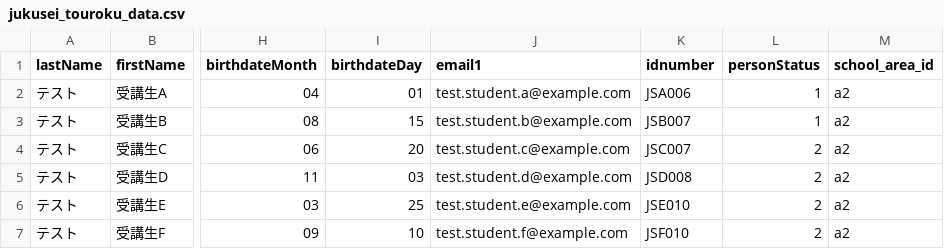
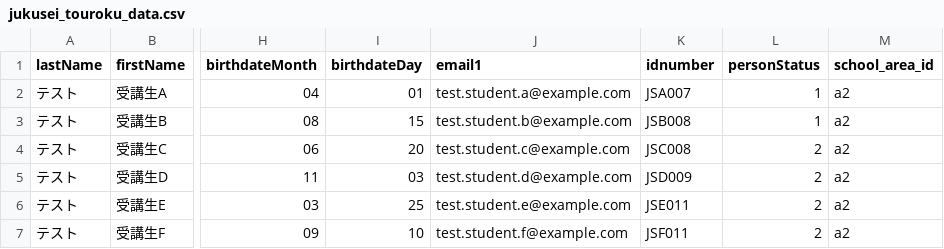
Before and after one commit to kageyama-aoi/e2e, a CSV file: data/tframe/jukusei_touroku_data.csv, drawn as a sheet; only a part is shown, gaps mark what is left out; the diff names each change by its address in the sheet, - before the commit and + after, or states it on an @@ line.

```diff
--- a/data/tframe/jukusei_touroku_data.csv
+++ b/data/tframe/jukusei_touroku_data.csv
-K2 (idnumber): JSA006
+K2 (idnumber): JSA007
-K3 (idnumber): JSB007
+K3 (idnumber): JSB008
-K4 (idnumber): JSC007
+K4 (idnumber): JSC008
-K5 (idnumber): JSD008
+K5 (idnumber): JSD009
-K6 (idnumber): JSE010
+K6 (idnumber): JSE011
-K7 (idnumber): JSF010
+K7 (idnumber): JSF011
```
Also changed, not shown: data/shimamura/gessya_ikkatu_setup_data.csv, data/shimamura/syokai_touroku_data_shimamura.traininggcp.csv, 16 other files.
